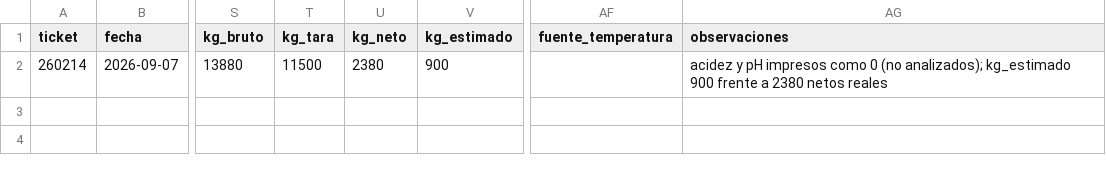
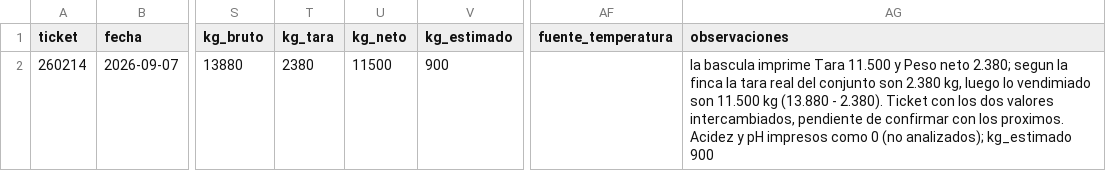
Before and after one commit to kilomiguelete/fca-vendimia-26, a CSV file: datos/albaranes.csv, drawn as a sheet; only a part is shown, gaps mark what is left out; the diff names each change by its address in the sheet, - before the commit and + after, or states it on an @@ line.

```diff
--- a/datos/albaranes.csv
+++ b/datos/albaranes.csv
-T2 (kg_tara): 11500
+T2 (kg_tara): 2380
-U2 (kg_neto): 2380
+U2 (kg_neto): 11500
-AG2 (observaciones): acidez y pH impresos como 0 (no analizados); kg_estimado 900 frente a 2380 netos reales
+AG2 (observaciones): la bascula imprime Tara 11.500 y Peso neto 2.380; segun la finca la tara real del conjunto son 2.380 kg, luego lo vendimiado son 11.500 kg (13.880 - 2.380). Ticket con los dos valores intercambiados, pendiente de confirmar con los proximos. Acidez y pH impresos como 0 (no analizados); kg_estimado 900
```
Also changed, not shown: 3 other files.
